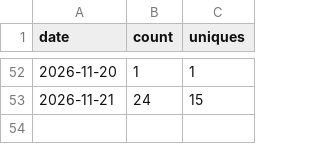
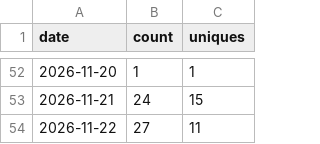
Before and after one commit to MBratkowski/deweloperuch-mcp, a CSV file: github/clones.csv, drawn as a sheet; only a part is shown, gaps mark what is left out.

```diff
--- a/github/clones.csv
+++ b/github/clones.csv
@@ -53 +53,2 @@ date,count,uniques
 2026-11-21,24,15
+2026-11-22,27,11
```
Also changed, not shown: github/paths.csv, github/referrers.csv, 4 other files.
